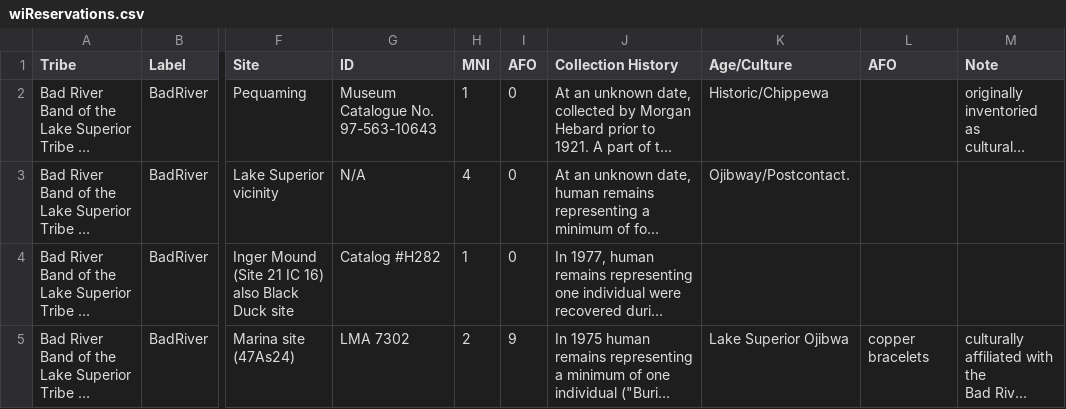
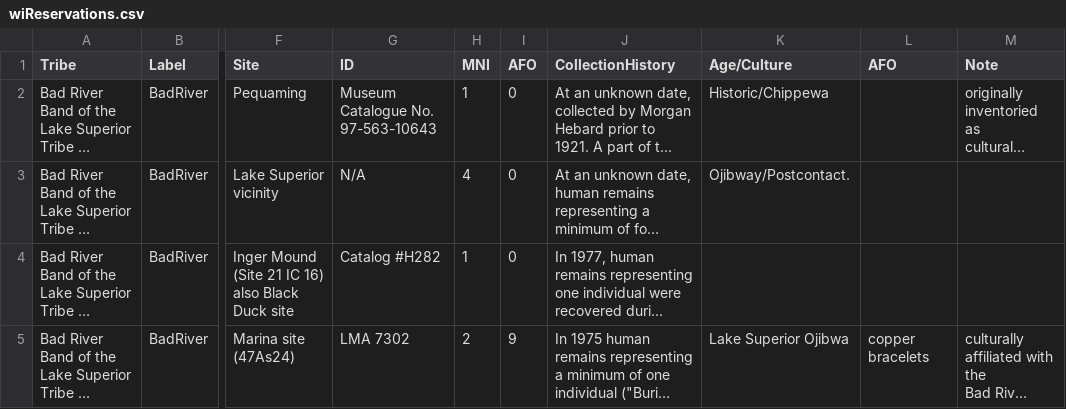
Before and after one commit to uwcartlab/20_g575_wi_indigeneity, a CSV file: data/nagpra/wiReservations.csv, drawn as a sheet; only a part is shown, gaps mark what is left out; long unchanged cells end in …; the diff names each change by its address in the sheet, - before the commit and + after, or states it on an @@ line.

Commit message:
edit wiReservations header to remove spaces

```diff
--- a/data/nagpra/wiReservations.csv
+++ b/data/nagpra/wiReservations.csv
-J1: Collection History
+J1: CollectionHistory
```
